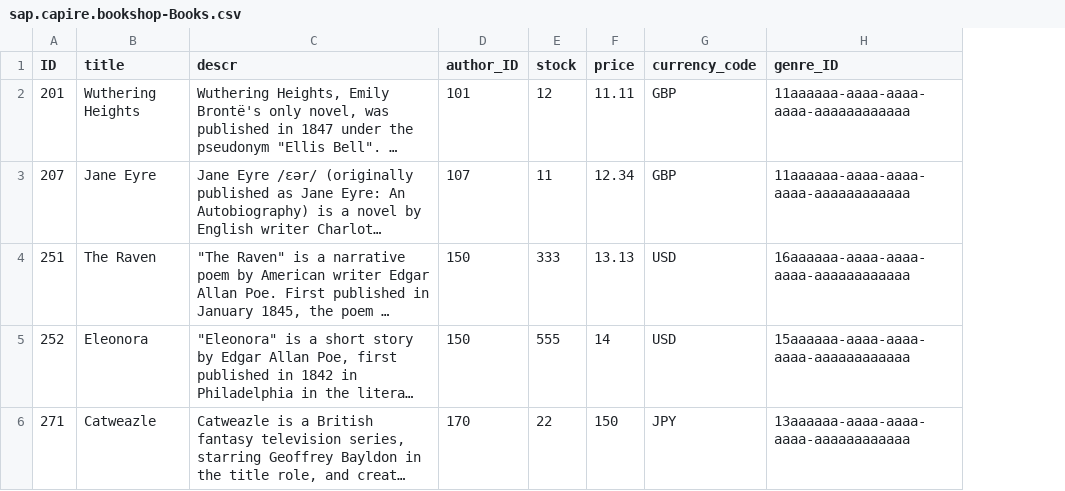
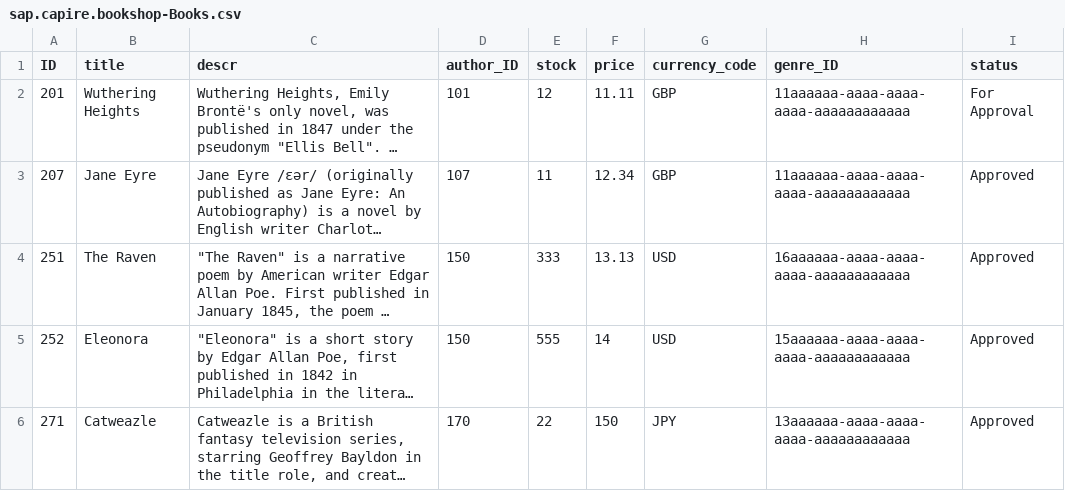
Before and after one commit to yuhai-lu/capwf, a CSV file: db/data/sap.capire.bookshop-Books.csv, drawn as a sheet; long unchanged cells end in …; the diff names each change by its address in the sheet, - before the commit and + after, or states it on an @@ line.

```diff
--- a/db/data/sap.capire.bookshop-Books.csv
+++ b/db/data/sap.capire.bookshop-Books.csv
+column I (status), rows 2-6: For Approval | Approved | Approved | Approved | Approved
```
Also changed, not shown: 6 other files.
